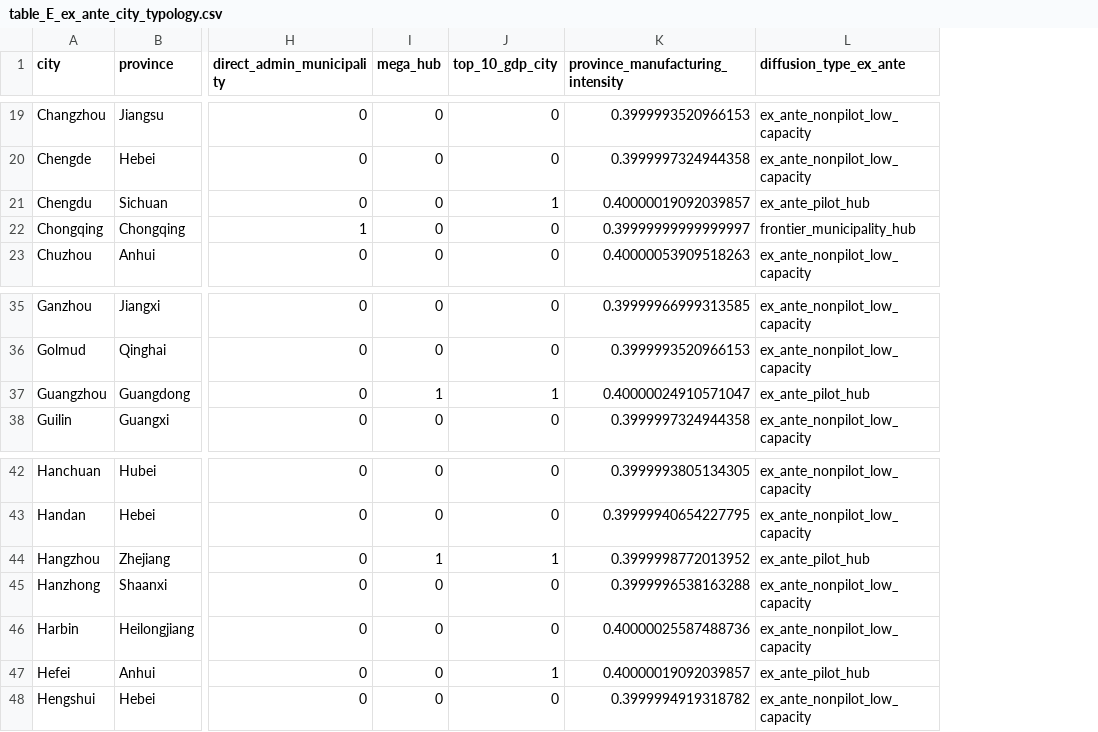
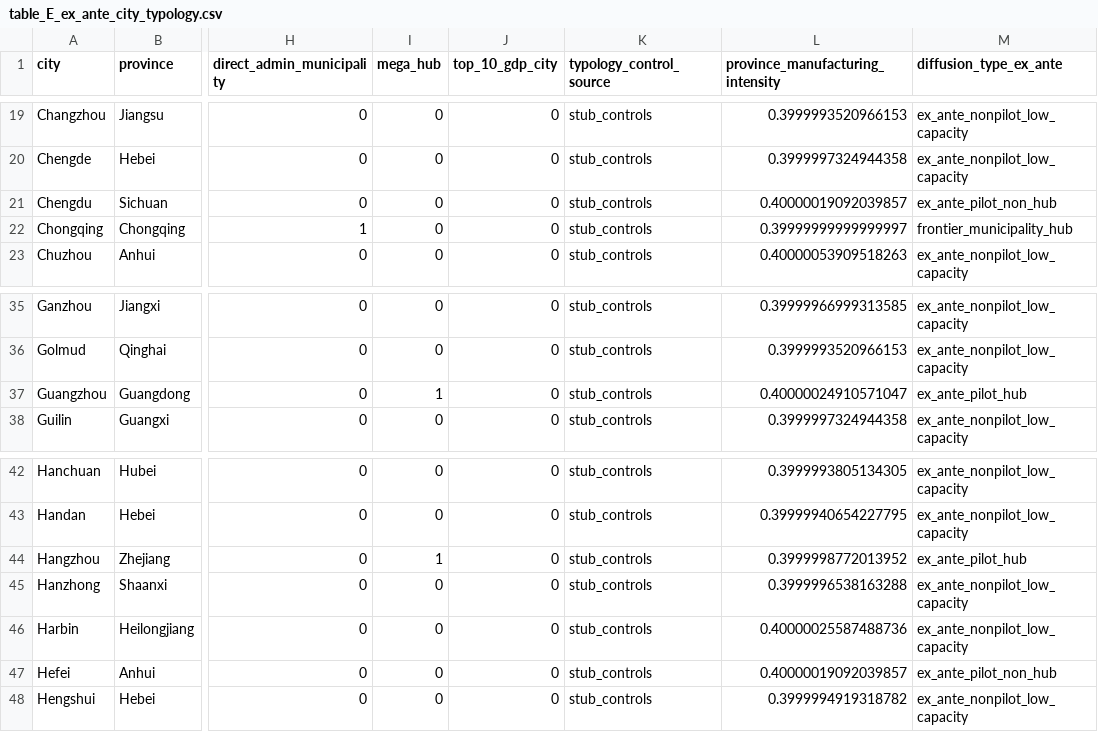
Before and after one commit to fraware/ai_diffusion_state, a CSV file: paper/main_tables/table_E_ex_ante_city_typology.csv, drawn as a sheet; only a part is shown, gaps mark what is left out; addresses are those after the commit; the diff covers the shown part only; the diff names each change by its address in the sheet, - before the commit and + after, or states it on an @@ line.

```diff
--- a/paper/main_tables/table_E_ex_ante_city_typology.csv
+++ b/paper/main_tables/table_E_ex_ante_city_typology.csv
+column K (typology_control_source), rows 19-23: all stub_controls; rows 35-38: all stub_controls; rows 42-48: all stub_controls
-J21 (top_10_gdp_city): 1
+J21 (top_10_gdp_city): 0
-M21 (diffusion_type_ex_ante): ex_ante_pilot_hub
+M21 (diffusion_type_ex_ante): ex_ante_pilot_non_hub
-J37 (top_10_gdp_city): 1
+J37 (top_10_gdp_city): 0
-J44 (top_10_gdp_city): 1
+J44 (top_10_gdp_city): 0
-J47 (top_10_gdp_city): 1
+J47 (top_10_gdp_city): 0
-M47 (diffusion_type_ex_ante): ex_ante_pilot_hub
+M47 (diffusion_type_ex_ante): ex_ante_pilot_non_hub
```
Also changed, not shown: 9 edited cells elsewhere in this file, paper/claim_table_map.csv, paper/main_tables/table_F_ex_ante_industry_heterogeneity.csv, 24 other files.
